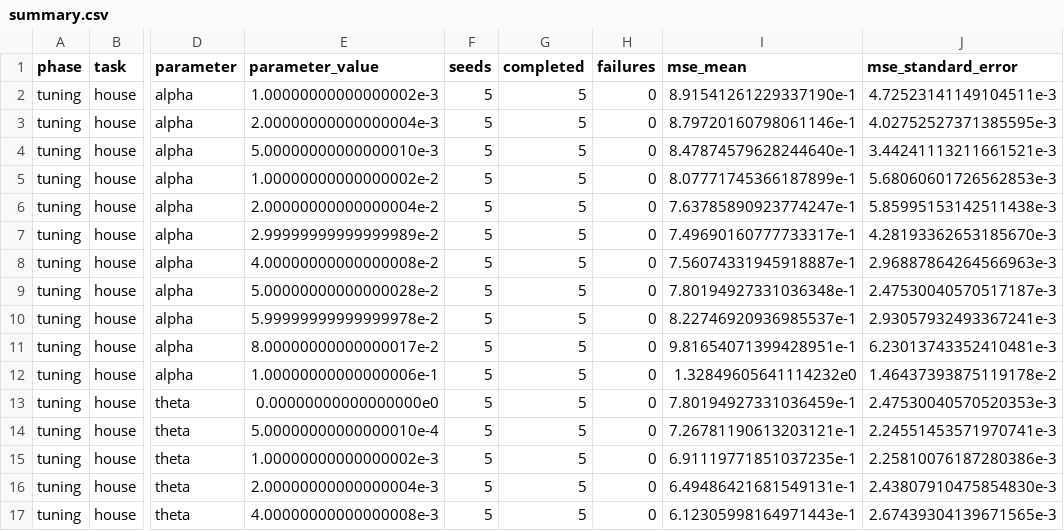
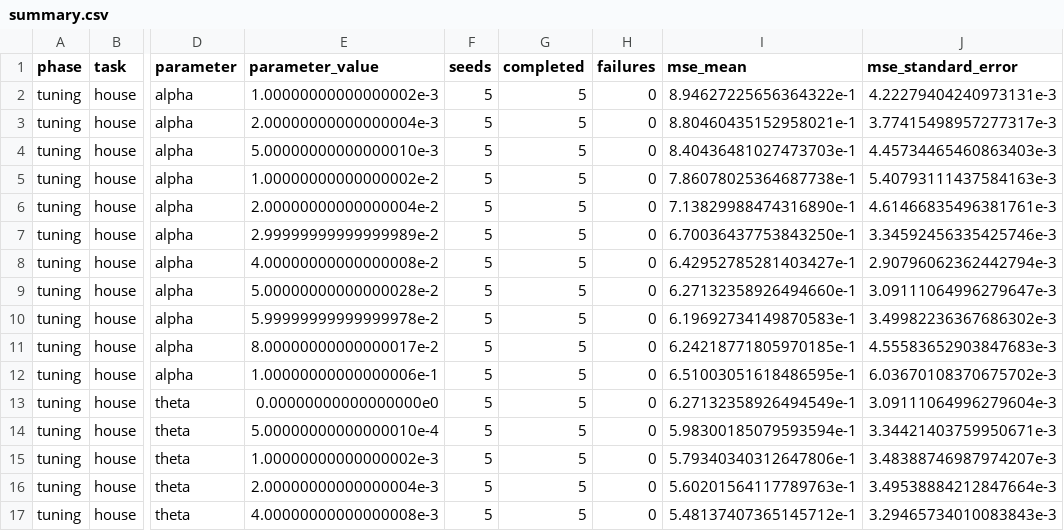
Before and after one commit to minikin/idbd, a CSV file: docs/results/house/summary.csv, drawn as a sheet; only a part is shown, gaps mark what is left out; the diff covers the shown part only; the diff names each change by its address in the sheet, - before the commit and + after, or states it on an @@ line.

```diff
--- a/docs/results/house/summary.csv
+++ b/docs/results/house/summary.csv
-I2 (mse_mean): 8.91541261229337190e-1
+I2 (mse_mean): 8.94627225656364322e-1
-J2 (mse_standard_error): 4.72523141149104511e-3
+J2 (mse_standard_error): 4.22279404240973131e-3
-I3 (mse_mean): 8.79720160798061146e-1
+I3 (mse_mean): 8.80460435152958021e-1
-J3 (mse_standard_error): 4.02752527371385595e-3
+J3 (mse_standard_error): 3.77415498957277317e-3
-I4 (mse_mean): 8.47874579628244640e-1
+I4 (mse_mean): 8.40436481027473703e-1
-J4 (mse_standard_error): 3.44241113211661521e-3
+J4 (mse_standard_error): 4.45734465460863403e-3
-I5 (mse_mean): 8.07771745366187899e-1
+I5 (mse_mean): 7.86078025364687738e-1
-J5 (mse_standard_error): 5.68060601726562853e-3
+J5 (mse_standard_error): 5.40793111437584163e-3
-I6 (mse_mean): 7.63785890923774247e-1
+I6 (mse_mean): 7.13829988474316890e-1
-J6 (mse_standard_error): 5.85995153142511438e-3
+J6 (mse_standard_error): 4.61466835496381761e-3
-I7 (mse_mean): 7.49690160777733317e-1
+I7 (mse_mean): 6.70036437753843250e-1
-J7 (mse_standard_error): 4.28193362653185670e-3
+J7 (mse_standard_error): 3.34592456335425746e-3
-I8 (mse_mean): 7.56074331945918887e-1
+I8 (mse_mean): 6.42952785281403427e-1
-J8 (mse_standard_error): 2.96887864264566963e-3
+J8 (mse_standard_error): 2.90796062362442794e-3
-I9 (mse_mean): 7.80194927331036348e-1
+I9 (mse_mean): 6.27132358926494660e-1
-J9 (mse_standard_error): 2.47530040570517187e-3
+J9 (mse_standard_error): 3.09111064996279647e-3
-I10 (mse_mean): 8.22746920936985537e-1
+I10 (mse_mean): 6.19692734149870583e-1
-J10 (mse_standard_error): 2.93057932493367241e-3
+J10 (mse_standard_error): 3.49982236367686302e-3
-I11 (mse_mean): 9.81654071399428951e-1
+I11 (mse_mean): 6.24218771805970185e-1
-J11 (mse_standard_error): 6.23013743352410481e-3
+J11 (mse_standard_error): 4.55583652903847683e-3
-I12 (mse_mean): 1.32849605641114232e0
+I12 (mse_mean): 6.51003051618486595e-1
-J12 (mse_standard_error): 1.46437393875119178e-2
+J12 (mse_standard_error): 6.03670108370675702e-3
-I13 (mse_mean): 7.80194927331036459e-1
+I13 (mse_mean): 6.27132358926494549e-1
-J13 (mse_standard_error): 2.47530040570520353e-3
+J13 (mse_standard_error): 3.09111064996279604e-3
-I14 (mse_mean): 7.26781190613203121e-1
+I14 (mse_mean): 5.98300185079593594e-1
-J14 (mse_standard_error): 2.24551453571970741e-3
+J14 (mse_standard_error): 3.34421403759950671e-3
-I15 (mse_mean): 6.91119771851037235e-1
+I15 (mse_mean): 5.79340340312647806e-1
-J15 (mse_standard_error): 2.25810076187280386e-3
+J15 (mse_standard_error): 3.48388746987974207e-3
-I16 (mse_mean): 6.49486421681549131e-1
+I16 (mse_mean): 5.60201564117789763e-1
-J16 (mse_standard_error): 2.43807910475854830e-3
+J16 (mse_standard_error): 3.49538884212847664e-3
-I17 (mse_mean): 6.12305998164971443e-1
+I17 (mse_mean): 5.48137407365145712e-1
-J17 (mse_standard_error): 2.67439304139671565e-3
+J17 (mse_standard_error): 3.29465734010083843e-3
```
Also changed, not shown: 61 edited cells elsewhere in this file, docs/results/house/raw.csv, docs/results/house/step-sizes.csv, 8 other files.
